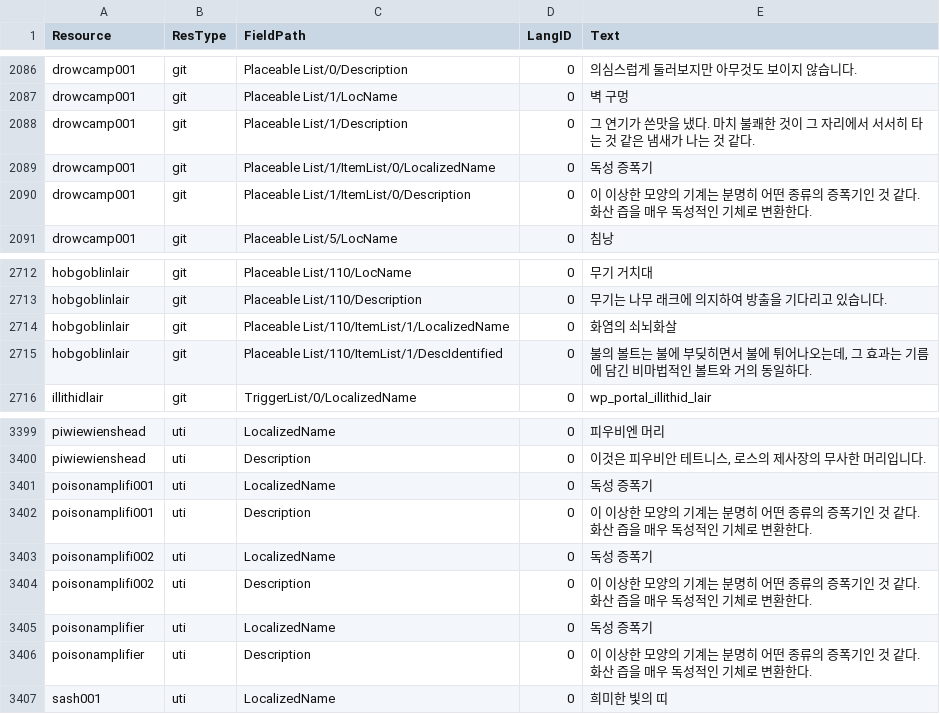
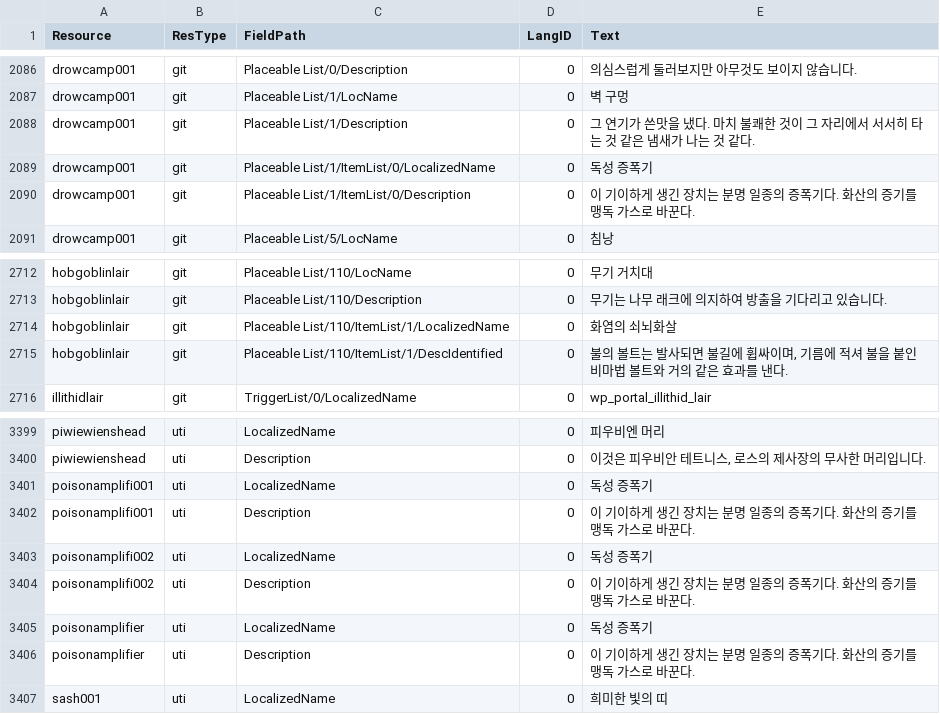
Before and after one commit to iamtalker/nwn1ee-korean-unified, a CSV file: installer/community/AHTD_3_Up_to_the_Light_4_1/translations.csv, drawn as a sheet; only a part is shown, gaps mark what is left out.

```diff
--- a/installer/community/AHTD_3_Up_to_the_Light_4_1/translations.csv
+++ b/installer/community/AHTD_3_Up_to_the_Light_4_1/translations.csv
@@ -2089,3 +2089,3 @@ drowcamp001,git,Placeable List/1/Description,0,그 연기가 쓴맛을 냈다.
 drowcamp001,git,Placeable List/1/ItemList/0/LocalizedName,0,독성 증폭기
-drowcamp001,git,Placeable List/1/ItemList/0/Description,0,이 이상한 모양의 기계는 분명히 어떤 종류의 증폭기인 것 같다. 화산 즙을 매우 독성적인 기체로 변환한다.
+drowcamp001,git,Placeable List/1/ItemList/0/Description,0,이 기이하게 생긴 장치는 분명 일종의 증폭기다. 화산의 증기를 맹독 가스로 바꾼다.
 drowcamp001,git,Placeable List/5/LocName,0,침낭
@@ -2714,3 +2714,3 @@ hobgoblinlair,git,Placeable List/110/Description,0,무기는 나무 래크에
 hobgoblinlair,git,Placeable List/110/ItemList/1/LocalizedName,0,화염의 쇠뇌화살
-hobgoblinlair,git,Placeable List/110/ItemList/1/DescIdentified,0,"불의 볼트는 불에 부딪히면서 불에 튀어나오는데, 그 효과는 기름에 담긴 비마법적인 볼트와 거의 동일하다."
+hobgoblinlair,git,Placeable List/110/ItemList/1/DescIdentified,0,"불의 볼트는 발사되면 불길에 휩싸이며, 기름에 적셔 불을 붙인 비마법 볼트와 거의 같은 효과를 낸다."
 illithidlair,git,TriggerList/0/LocalizedName,0,wp_portal_illithid_lair
@@ -3405,7 +3405,7 @@ piwiewienshead,uti,Description,0,"이것은 피우비안 테트니스, 로스의
 poisonamplifi001,uti,LocalizedName,0,독성 증폭기
-poisonamplifi001,uti,Description,0,이 이상한 모양의 기계는 분명히 어떤 종류의 증폭기인 것 같다. 화산 즙을 매우 독성적인 기체로 변환한다.
+poisonamplifi001,uti,Description,0,이 기이하게 생긴 장치는 분명 일종의 증폭기다. 화산의 증기를 맹독 가스로 바꾼다.
 poisonamplifi002,uti,LocalizedName,0,독성 증폭기
-poisonamplifi002,uti,Description,0,이 이상한 모양의 기계는 분명히 어떤 종류의 증폭기인 것 같다. 화산 즙을 매우 독성적인 기체로 변환한다.
+poisonamplifi002,uti,Description,0,이 기이하게 생긴 장치는 분명 일종의 증폭기다. 화산의 증기를 맹독 가스로 바꾼다.
 poisonamplifier,uti,LocalizedName,0,독성 증폭기
-poisonamplifier,uti,Description,0,이 이상한 모양의 기계는 분명히 어떤 종류의 증폭기인 것 같다. 화산 즙을 매우 독성적인 기체로 변환한다.
+poisonamplifier,uti,Description,0,이 기이하게 생긴 장치는 분명 일종의 증폭기다. 화산의 증기를 맹독 가스로 바꾼다.
 sash001,uti,LocalizedName,0,희미한 빛의 띠
```
Also changed, not shown: installer/community/AHTD_5_Acererak_4_1/translations.csv, installer/modbuild/premium/wcoc/inline/dlg.csv, 31 other files.
